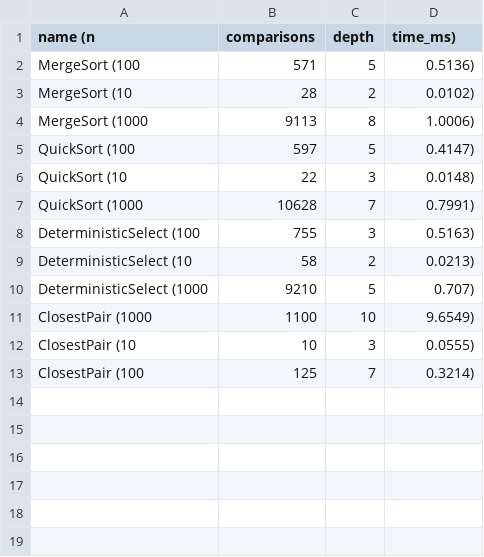
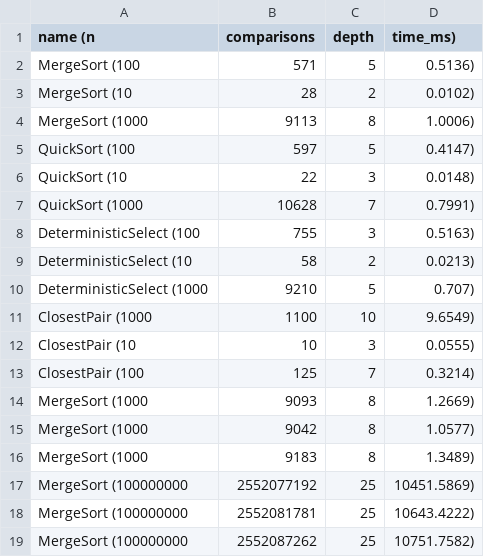
Before and after one commit to Lamgy/design-algorithms, a CSV file: results.csv, drawn as a sheet.

```diff
--- a/results.csv
+++ b/results.csv
@@ -13 +13,7 @@ ClosestPair (10,10,3,0.0555)
 ClosestPair (100,125,7,0.3214)
+MergeSort (1000,9093,8,1.2669)
+MergeSort (1000,9042,8,1.0577)
+MergeSort (1000,9183,8,1.3489)
+MergeSort (100000000,2552077192,25,10451.5869)
+MergeSort (100000000,2552081781,25,10643.4222)
+MergeSort (100000000,2552087262,25,10751.7582)
```
Also changed, not shown: 2 other files.
